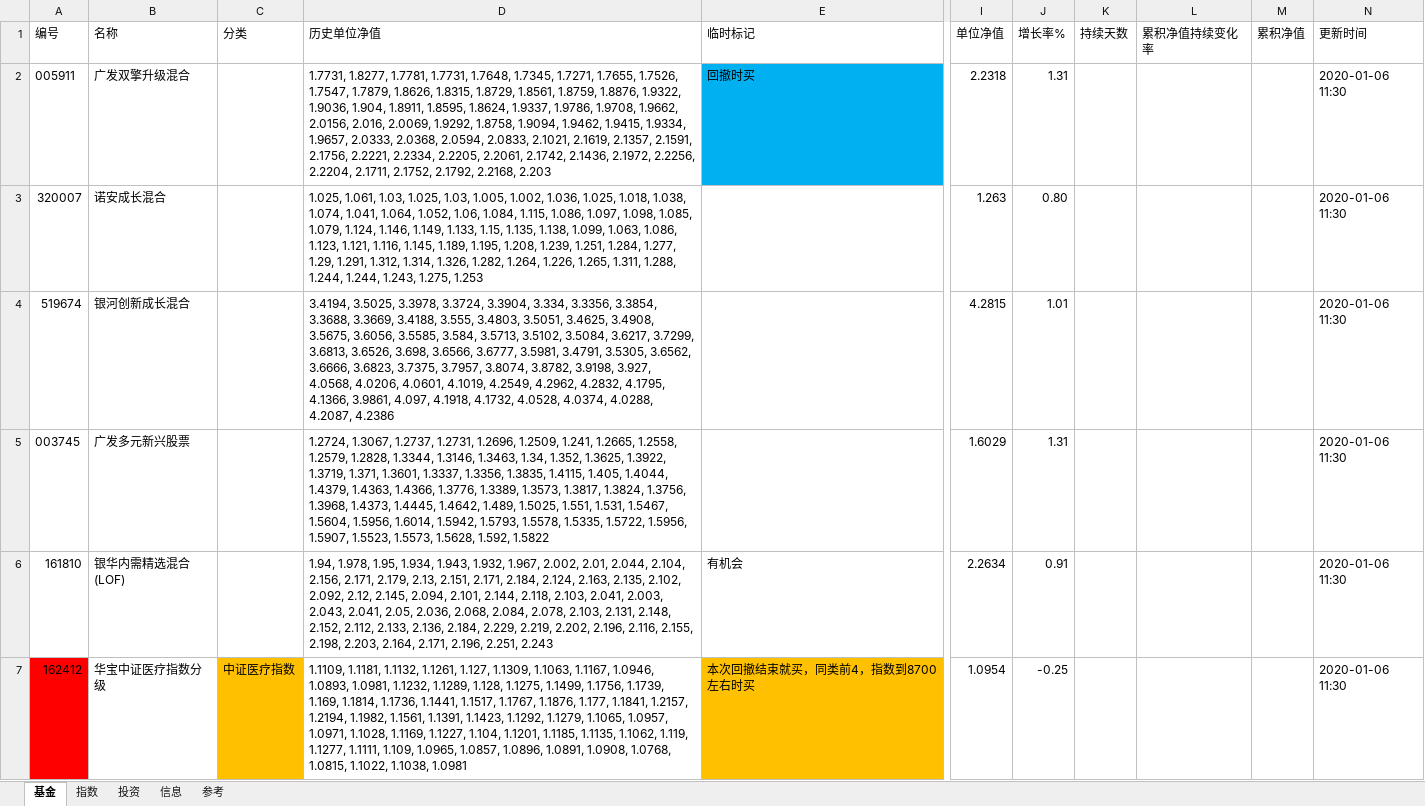
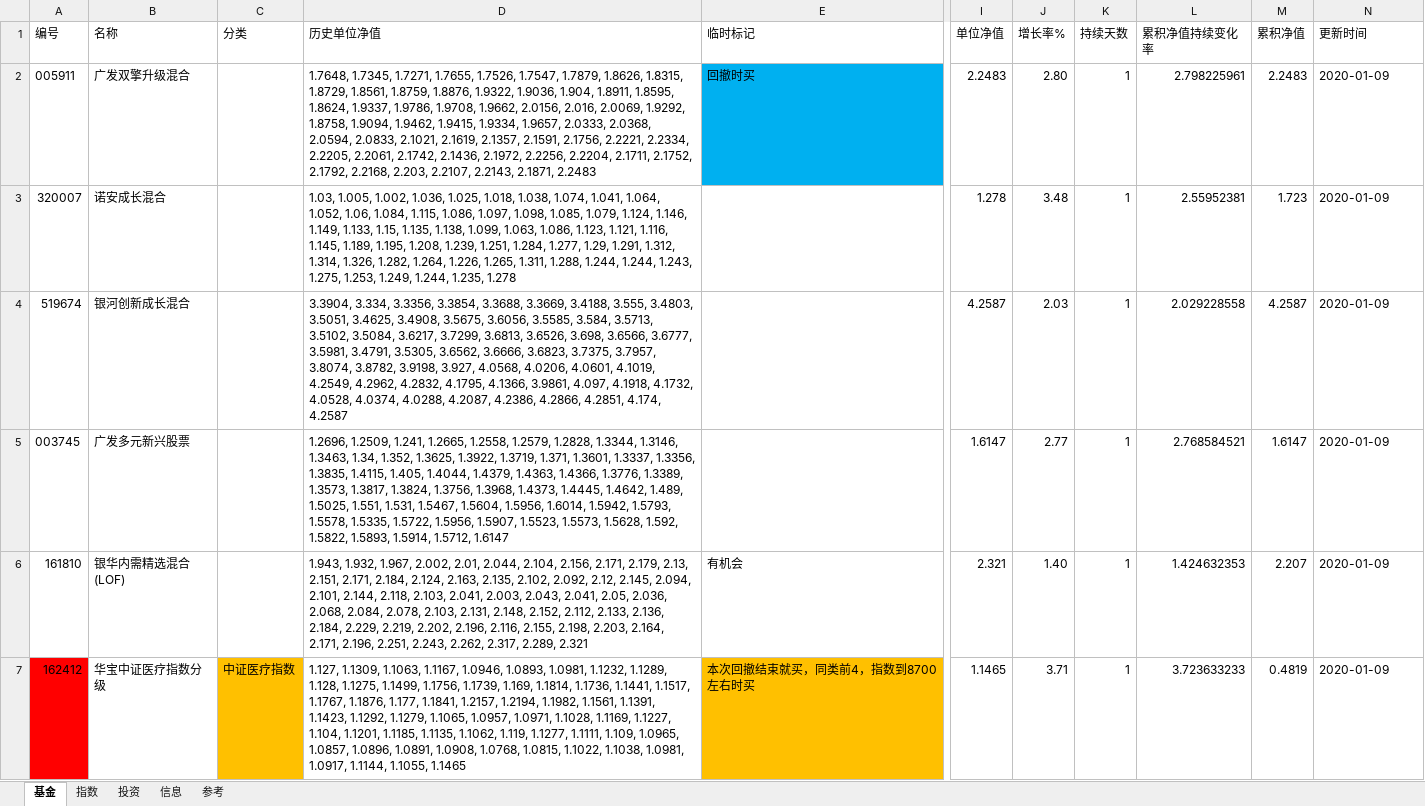
Before and after one commit to sinojelly/fundhelper-data, an Excel workbook: Jelly_model.xlsx, sheet 基金, drawn as a sheet; only a part is shown, gaps mark what is left out; values as stored, in another font and other column widths than the file's, no borders; conditional formats not drawn; the diff covers the shown part only; the diff names each change by its address in the sheet, - before the commit and + after, or states it on an @@ line.

Commit message:
automatically submit.

```diff
--- a/Jelly_model.xlsx (sheet 基金)
+++ b/Jelly_model.xlsx (sheet 基金)
-D2 (历史单位净值): 1.7731, 1.8277, 1.7781, 1.7731, 1.7648, 1.7345, 1.7271, 1.7655, 1.7526, 1.7547, 1.7879, 1.8626, 1.8315, 1.8729, 1.8561, 1.8759, 1.8876, 1.9322, 1.9036, 1.904, 1.8911, 1.8595, 1.8624, 1.9337, 1.9786, 1.9708, 1.9662, 2.0156, 2.016, 2.0069, 1.9292, 1.8758, 1.9094, 1.9462, 1.9415, 1.9334, 1.9657, 2.0333, 2.0368, 2.0594, 2.0833, 2.1021, 2.1619, 2.1357, 2.1591, 2.1756, 2.2221, 2.2334, 2.2205, 2.2061, 2.1742, 2.1436, 2.1972, 2.2256, 2.2204, 2.1711, 2.1752, 2.1792, 2.2168, 2.203
+D2 (历史单位净值): 1.7648, 1.7345, 1.7271, 1.7655, 1.7526, 1.7547, 1.7879, 1.8626, 1.8315, 1.8729, 1.8561, 1.8759, 1.8876, 1.9322, 1.9036, 1.904, 1.8911, 1.8595, 1.8624, 1.9337, 1.9786, 1.9708, 1.9662, 2.0156, 2.016, 2.0069, 1.9292, 1.8758, 1.9094, 1.9462, 1.9415, 1.9334, 1.9657, 2.0333, 2.0368, 2.0594, 2.0833, 2.1021, 2.1619, 2.1357, 2.1591, 2.1756, 2.2221, 2.2334, 2.2205, 2.2061, 2.1742, 2.1436, 2.1972, 2.2256, 2.2204, 2.1711, 2.1752, 2.1792, 2.2168, 2.203, 2.2107, 2.2143, 2.1871, 2.2483
-I2 (单位净值): 2.2318
+I2 (单位净值): 2.2483
-J2 (增长率%): 1.31
+J2 (增长率%): 2.80
-K2:K7 (持续天数): (empty)
+K2:K7 (持续天数): 1
-L2 (累积净值持续变化率): (empty)
+L2 (累积净值持续变化率): 2.798225961
-M2 (累积净值): (empty)
+M2 (累积净值): 2.2483
-N2:N7 (更新时间): 2020-01-06 11:30
+N2:N7 (更新时间): 2020-01-09
-D3 (历史单位净值): 1.025, 1.061, 1.03, 1.025, 1.03, 1.005, 1.002, 1.036, 1.025, 1.018, 1.038, 1.074, 1.041, 1.064, 1.052, 1.06, 1.084, 1.115, 1.086, 1.097, 1.098, 1.085, 1.079, 1.124, 1.146, 1.149, 1.133, 1.15, 1.135, 1.138, 1.099, 1.063, 1.086, 1.123, 1.121, 1.116, 1.145, 1.189, 1.195, 1.208, 1.239, 1.251, 1.284, 1.277, 1.29, 1.291, 1.312, 1.314, 1.326, 1.282, 1.264, 1.226, 1.265, 1.311, 1.288, 1.244, 1.244, 1.243, 1.275, 1.253
+D3 (历史单位净值): 1.03, 1.005, 1.002, 1.036, 1.025, 1.018, 1.038, 1.074, 1.041, 1.064, 1.052, 1.06, 1.084, 1.115, 1.086, 1.097, 1.098, 1.085, 1.079, 1.124, 1.146, 1.149, 1.133, 1.15, 1.135, 1.138, 1.099, 1.063, 1.086, 1.123, 1.121, 1.116, 1.145, 1.189, 1.195, 1.208, 1.239, 1.251, 1.284, 1.277, 1.29, 1.291, 1.312, 1.314, 1.326, 1.282, 1.264, 1.226, 1.265, 1.311, 1.288, 1.244, 1.244, 1.243, 1.275, 1.253, 1.249, 1.244, 1.235, 1.278
-I3 (单位净值): 1.263
+I3 (单位净值): 1.278
-J3 (增长率%): 0.80
+J3 (增长率%): 3.48
-L3 (累积净值持续变化率): (empty)
+L3 (累积净值持续变化率): 2.55952381
-M3 (累积净值): (empty)
+M3 (累积净值): 1.723
-D4 (历史单位净值): 3.4194, 3.5025, 3.3978, 3.3724, 3.3904, 3.334, 3.3356, 3.3854, 3.3688, 3.3669, 3.4188, 3.555, 3.4803, 3.5051, 3.4625, 3.4908, 3.5675, 3.6056, 3.5585, 3.584, 3.5713, 3.5102, 3.5084, 3.6217, 3.7299, 3.6813, 3.6526, 3.698, 3.6566, 3.6777, 3.5981, 3.4791, 3.5305, 3.6562, 3.6666, 3.6823, 3.7375, 3.7957, 3.8074, 3.8782, 3.9198, 3.927, 4.0568, 4.0206, 4.0601, 4.1019, 4.2549, 4.2962, 4.2832, 4.1795, 4.1366, 3.9861, 4.097, 4.1918, 4.1732, 4.0528, 4.0374, 4.0288, 4.2087, 4.2386
+D4 (历史单位净值): 3.3904, 3.334, 3.3356, 3.3854, 3.3688, 3.3669, 3.4188, 3.555, 3.4803, 3.5051, 3.4625, 3.4908, 3.5675, 3.6056, 3.5585, 3.584, 3.5713, 3.5102, 3.5084, 3.6217, 3.7299, 3.6813, 3.6526, 3.698, 3.6566, 3.6777, 3.5981, 3.4791, 3.5305, 3.6562, 3.6666, 3.6823, 3.7375, 3.7957, 3.8074, 3.8782, 3.9198, 3.927, 4.0568, 4.0206, 4.0601, 4.1019, 4.2549, 4.2962, 4.2832, 4.1795, 4.1366, 3.9861, 4.097, 4.1918, 4.1732, 4.0528, 4.0374, 4.0288, 4.2087, 4.2386, 4.2866, 4.2851, 4.174, 4.2587
-I4 (单位净值): 4.2815
+I4 (单位净值): 4.2587
-J4 (增长率%): 1.01
+J4 (增长率%): 2.03
-L4 (累积净值持续变化率): (empty)
+L4 (累积净值持续变化率): 2.029228558
-M4 (累积净值): (empty)
+M4 (累积净值): 4.2587
-D5 (历史单位净值): 1.2724, 1.3067, 1.2737, 1.2731, 1.2696, 1.2509, 1.241, 1.2665, 1.2558, 1.2579, 1.2828, 1.3344, 1.3146, 1.3463, 1.34, 1.352, 1.3625, 1.3922, 1.3719, 1.371, 1.3601, 1.3337, 1.3356, 1.3835, 1.4115, 1.405, 1.4044, 1.4379, 1.4363, 1.4366, 1.3776, 1.3389, 1.3573, 1.3817, 1.3824, 1.3756, 1.3968, 1.4373, 1.4445, 1.4642, 1.489, 1.5025, 1.551, 1.531, 1.5467, 1.5604, 1.5956, 1.6014, 1.5942, 1.5793, 1.5578, 1.5335, 1.5722, 1.5956, 1.5907, 1.5523, 1.5573, 1.5628, 1.592, 1.5822
+D5 (历史单位净值): 1.2696, 1.2509, 1.241, 1.2665, 1.2558, 1.2579, 1.2828, 1.3344, 1.3146, 1.3463, 1.34, 1.352, 1.3625, 1.3922, 1.3719, 1.371, 1.3601, 1.3337, 1.3356, 1.3835, 1.4115, 1.405, 1.4044, 1.4379, 1.4363, 1.4366, 1.3776, 1.3389, 1.3573, 1.3817, 1.3824, 1.3756, 1.3968, 1.4373, 1.4445, 1.4642, 1.489, 1.5025, 1.551, 1.531, 1.5467, 1.5604, 1.5956, 1.6014, 1.5942, 1.5793, 1.5578, 1.5335, 1.5722, 1.5956, 1.5907, 1.5523, 1.5573, 1.5628, 1.592, 1.5822, 1.5893, 1.5914, 1.5712, 1.6147
-I5 (单位净值): 1.6029
+I5 (单位净值): 1.6147
-J5 (增长率%): 1.31
+J5 (增长率%): 2.77
-L5 (累积净值持续变化率): (empty)
+L5 (累积净值持续变化率): 2.768584521
-M5 (累积净值): (empty)
+M5 (累积净值): 1.6147
-D6 (历史单位净值): 1.94, 1.978, 1.95, 1.934, 1.943, 1.932, 1.967, 2.002, 2.01, 2.044, 2.104, 2.156, 2.171, 2.179, 2.13, 2.151, 2.171, 2.184, 2.124, 2.163, 2.135, 2.102, 2.092, 2.12, 2.145, 2.094, 2.101, 2.144, 2.118, 2.103, 2.041, 2.003, 2.043, 2.041, 2.05, 2.036, 2.068, 2.084, 2.078, 2.103, 2.131, 2.148, 2.152, 2.112, 2.133, 2.136, 2.184, 2.229, 2.219, 2.202, 2.196, 2.116, 2.155, 2.198, 2.203, 2.164, 2.171, 2.196, 2.251, 2.243
+D6 (历史单位净值): 1.943, 1.932, 1.967, 2.002, 2.01, 2.044, 2.104, 2.156, 2.171, 2.179, 2.13, 2.151, 2.171, 2.184, 2.124, 2.163, 2.135, 2.102, 2.092, 2.12, 2.145, 2.094, 2.101, 2.144, 2.118, 2.103, 2.041, 2.003, 2.043, 2.041, 2.05, 2.036, 2.068, 2.084, 2.078, 2.103, 2.131, 2.148, 2.152, 2.112, 2.133, 2.136, 2.184, 2.229, 2.219, 2.202, 2.196, 2.116, 2.155, 2.198, 2.203, 2.164, 2.171, 2.196, 2.251, 2.243, 2.262, 2.317, 2.289, 2.321
-I6 (单位净值): 2.2634
+I6 (单位净值): 2.321
-J6 (增长率%): 0.91
+J6 (增长率%): 1.40
-L6 (累积净值持续变化率): (empty)
+L6 (累积净值持续变化率): 1.424632353
-M6 (累积净值): (empty)
+M6 (累积净值): 2.207
-D7 (历史单位净值): 1.1109, 1.1181, 1.1132, 1.1261, 1.127, 1.1309, 1.1063, 1.1167, 1.0946, 1.0893, 1.0981, 1.1232, 1.1289, 1.128, 1.1275, 1.1499, 1.1756, 1.1739, 1.169, 1.1814, 1.1736, 1.1441, 1.1517, 1.1767, 1.1876, 1.177, 1.1841, 1.2157, 1.2194, 1.1982, 1.1561, 1.1391, 1.1423, 1.1292, 1.1279, 1.1065, 1.0957, 1.0971, 1.1028, 1.1169, 1.1227, 1.104, 1.1201, 1.1185, 1.1135, 1.1062, 1.119, 1.1277, 1.1111, 1.109, 1.0965, 1.0857, 1.0896, 1.0891, 1.0908, 1.0768, 1.0815, 1.1022, 1.1038, 1.0981
+D7 (历史单位净值): 1.127, 1.1309, 1.1063, 1.1167, 1.0946, 1.0893, 1.0981, 1.1232, 1.1289, 1.128, 1.1275, 1.1499, 1.1756, 1.1739, 1.169, 1.1814, 1.1736, 1.1441, 1.1517, 1.1767, 1.1876, 1.177, 1.1841, 1.2157, 1.2194, 1.1982, 1.1561, 1.1391, 1.1423, 1.1292, 1.1279, 1.1065, 1.0957, 1.0971, 1.1028, 1.1169, 1.1227, 1.104, 1.1201, 1.1185, 1.1135, 1.1062, 1.119, 1.1277, 1.1111, 1.109, 1.0965, 1.0857, 1.0896, 1.0891, 1.0908, 1.0768, 1.0815, 1.1022, 1.1038, 1.0981, 1.0917, 1.1144, 1.1055, 1.1465
-I7 (单位净值): 1.0954
+I7 (单位净值): 1.1465
-J7 (增长率%): -0.25
+J7 (增长率%): 3.71
-L7 (累积净值持续变化率): (empty)
+L7 (累积净值持续变化率): 3.723633233
-M7 (累积净值): (empty)
+M7 (累积净值): 0.4819
```
Also changed, not shown: 243 edited cells elsewhere in this sheet, sheet 指数, sheet 投资.
